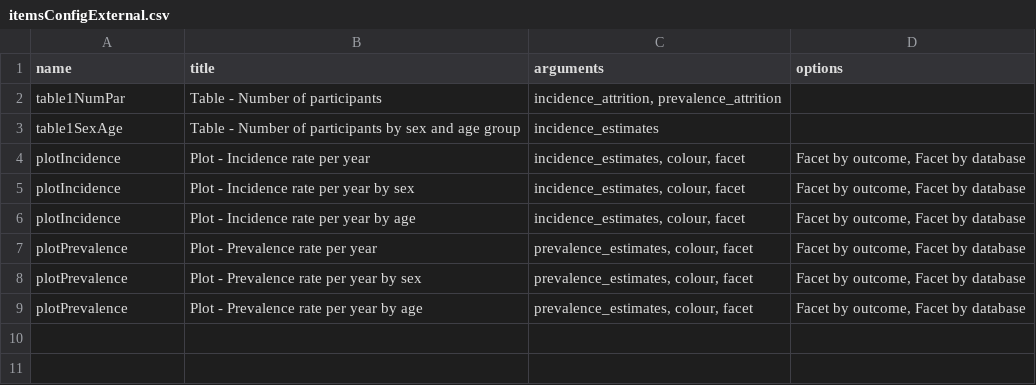
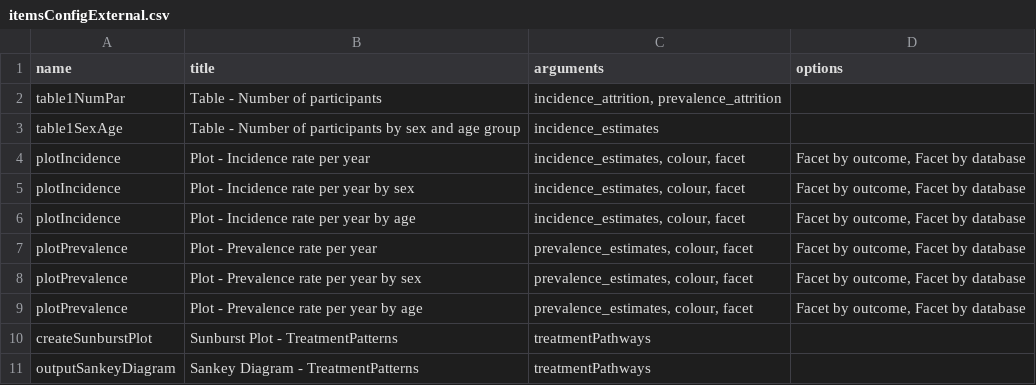
Before and after one commit to darwin-eu/ReportGenerator, a CSV file: inst/config/itemsConfigExternal.csv, drawn as a sheet.

Commit message:
sankey diagram

```diff
--- a/inst/config/itemsConfigExternal.csv
+++ b/inst/config/itemsConfigExternal.csv
@@ -9 +9,3 @@ plotPrevalence;Plot - Prevalence rate per year by sex;prevalence_estimates, colo
 plotPrevalence;Plot - Prevalence rate per year by age;prevalence_estimates, colour, facet;Facet by outcome, Facet by database
+createSunburstPlot;Sunburst Plot - TreatmentPatterns;treatmentPathways;
+outputSankeyDiagram;Sankey Diagram - TreatmentPatterns;treatmentPathways;
```
Also changed, not shown: 7 other files.
